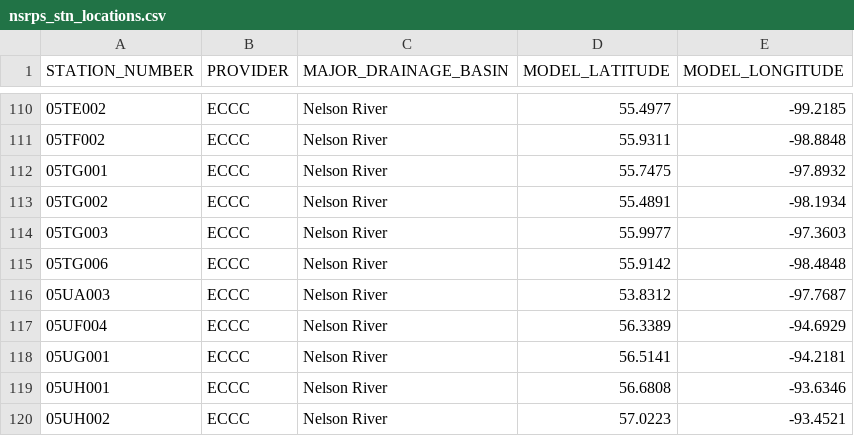
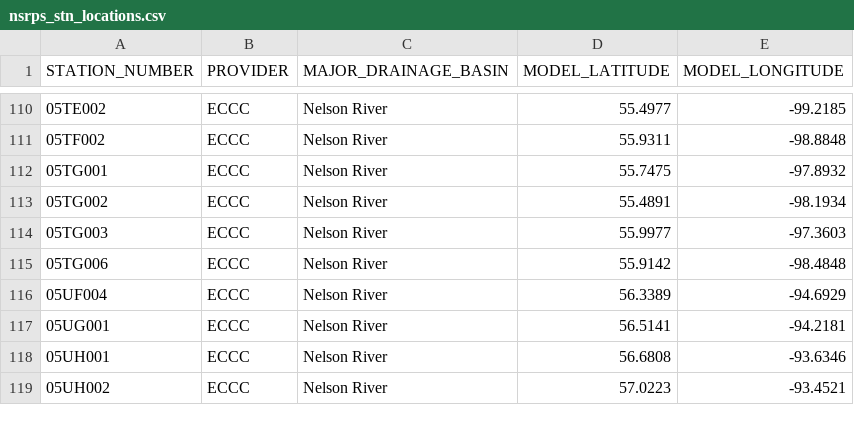
Before and after one commit to Deltares/CanOpenFEWS, a CSV file: Config/MapLayerFiles/nsrps_stn_locations.csv, drawn as a sheet; only a part is shown, gaps mark what is left out; the diff names each change by its address in the sheet, - before the commit and + after, or states it on an @@ line.

```diff
--- a/Config/MapLayerFiles/nsrps_stn_locations.csv
+++ b/Config/MapLayerFiles/nsrps_stn_locations.csv
-row 116: 05UA003 | ECCC | Nelson River | 53.8312 | -97.7687
```
Also changed, not shown: Config/MapLayerFiles/Bow/meteorological_Bow.csv, 15 other files.
